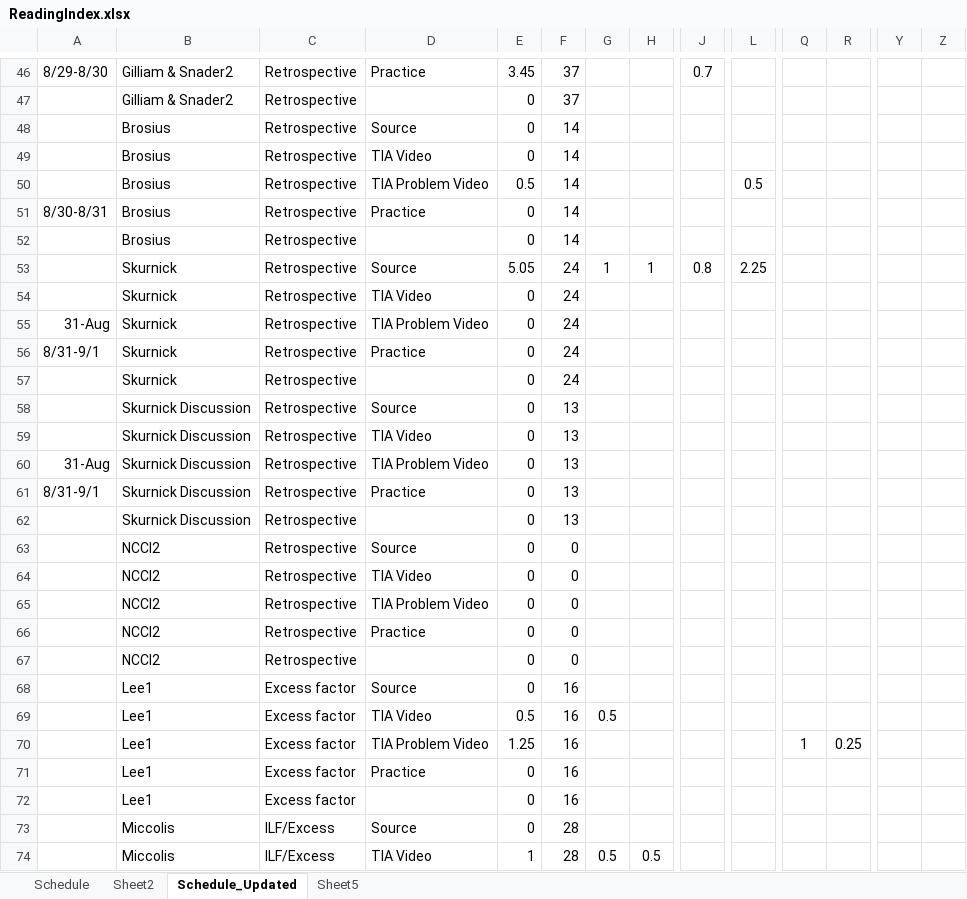
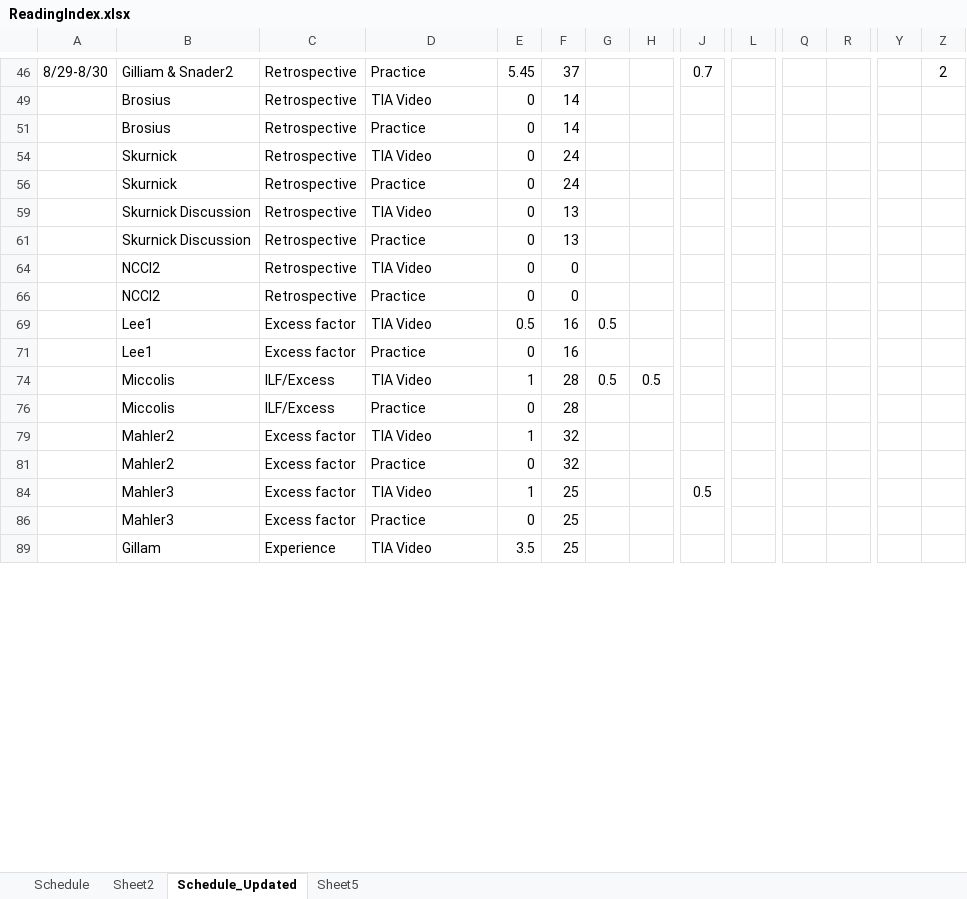
Before and after one commit to lli0711/Exam8, an Excel workbook: ReadingIndex.xlsx, sheet Schedule_Updated, drawn as a sheet; only a part is shown, gaps mark what is left out; the shorter side is filled out with more unchanged rows; values as stored, in another font and other column widths than the file's, no borders; rows hold the shown columns only; the diff covers the shown part only; the diff names each change by its address in the sheet, - before the commit and + after, or states it on an @@ line.

```diff
--- a/ReadingIndex.xlsx (sheet Schedule_Updated)
+++ b/ReadingIndex.xlsx (sheet Schedule_Updated)
-E46: 3.45
+E46: 5.45
-Z46: (empty)
+Z46: 2
@@ row 47 hidden:  | Gilliam & Snader2 | Retrospective |  | 0 | 37 @@
@@ row 48 hidden:  | Brosius | Retrospective | Source | 0 | 14 @@
@@ row 50 hidden:  | Brosius | Retrospective | TIA Problem Video | 0.5 | 14 |  |  |  | 0.5 @@
-A51: 8/30-8/31
+A51: (empty)
@@ row 52 hidden:  | Brosius | Retrospective |  | 0 | 14 @@
@@ row 53 hidden:  | Skurnick | Retrospective | Source | 5.05 | 24 | 1 | 1 | 0.8 | 2.25 @@
@@ row 55 hidden: 31-Aug | Skurnick | Retrospective | TIA Problem Video | 0 | 24 @@
-A56: 8/31-9/1
+A56: (empty)
@@ row 57 hidden:  | Skurnick | Retrospective |  | 0 | 24 @@
@@ row 58 hidden:  | Skurnick Discussion | Retrospective | Source | 0 | 13 @@
@@ row 60 hidden: 31-Aug | Skurnick Discussion | Retrospective | TIA Problem Video | 0 | 13 @@
-A61: 8/31-9/1
+A61: (empty)
@@ row 62 hidden:  | Skurnick Discussion | Retrospective |  | 0 | 13 @@
@@ row 63 hidden:  | NCCI2 | Retrospective | Source | 0 | 0 @@
@@ row 65 hidden:  | NCCI2 | Retrospective | TIA Problem Video | 0 | 0 @@
@@ row 67 hidden:  | NCCI2 | Retrospective |  | 0 | 0 @@
@@ row 68 hidden:  | Lee1 | Excess factor | Source | 0 | 16 @@
@@ row 70 hidden:  | Lee1 | Excess factor | TIA Problem Video | 1.25 | 16 |  |  |  |  | 1 | 0.25 @@
@@ row 72 hidden:  | Lee1 | Excess factor |  | 0 | 16 @@
@@ row 73 hidden:  | Miccolis | ILF/Excess | Source | 0 | 28 @@
```
Also changed, not shown: 3 removed rows, 65 hidden or unhidden rows and 21 edited cells elsewhere in this sheet, hidden cells, charts or pictures.
